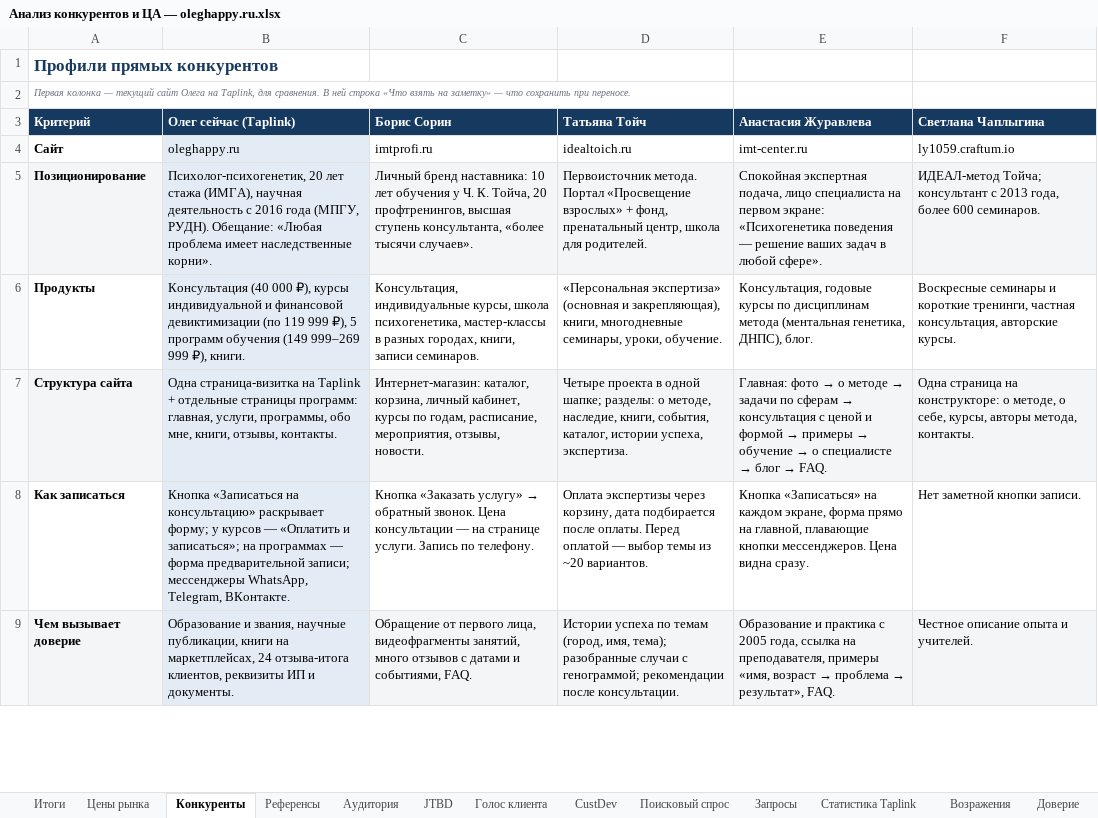
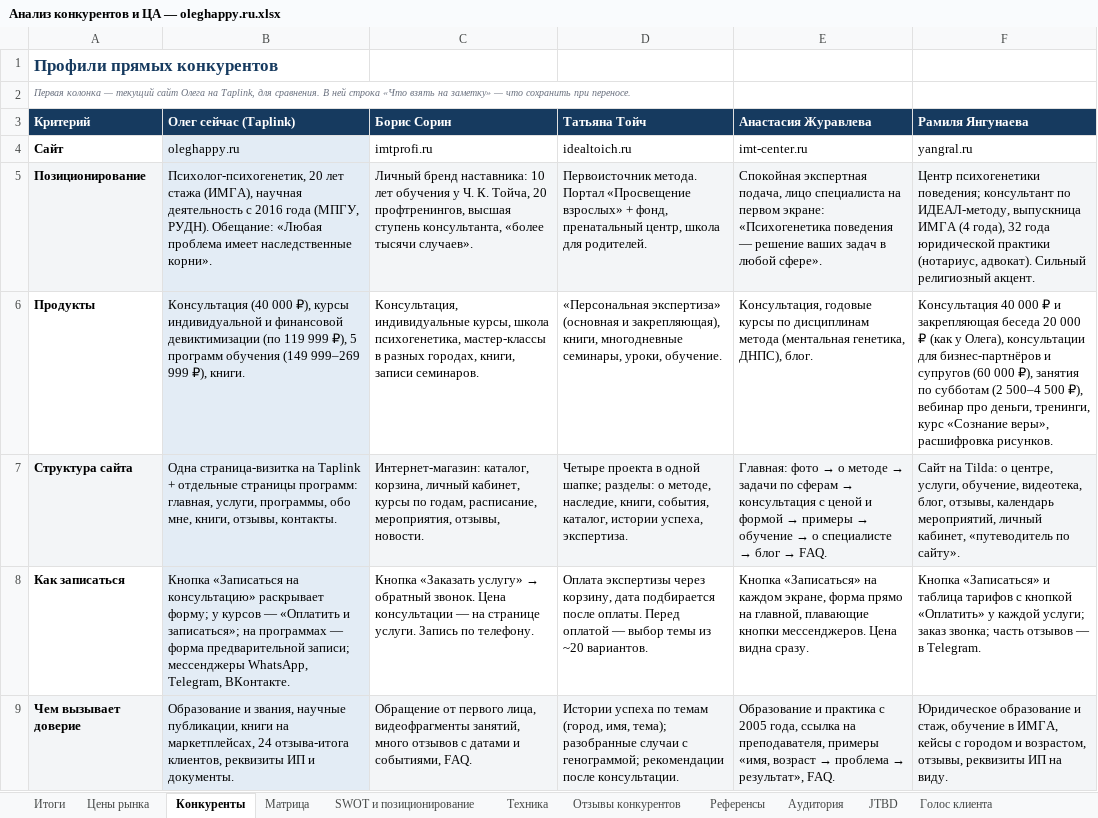
Before and after one commit to obycihina95-web/kurs-fpb-oleg, an Excel workbook: oleghappy-ru/analysis/Анализ конкурентов и ЦА — oleghappy.ru.xlsx, sheet Конкуренты, drawn as a sheet; only a part is shown; values as stored, in another font and other column widths than the file's, no borders; the diff covers the shown part only; the diff names each change by its address in the sheet, - before the commit and + after, or states it on an @@ line.

```diff
--- a/oleghappy-ru/analysis/Анализ конкурентов и ЦА — oleghappy.ru.xlsx (sheet Конкуренты)
+++ b/oleghappy-ru/analysis/Анализ конкурентов и ЦА — oleghappy.ru.xlsx (sheet Конкуренты)
-sheet tab: CustDev
+sheet tab: Матрица
+sheet tab: SWOT и позиционирование
+sheet tab: Техника
+sheet tab: Отзывы конкурентов
-F3: Светлана Чаплыгина
+F3: Рамиля Янгунаева
-F4 (Рамиля Янгунаева): ly1059.craftum.io
+F4 (Рамиля Янгунаева): yangral.ru
-F5 (Рамиля Янгунаева): ИДЕАЛ-метод Тойча; консультант с 2013 года, более 600 семинаров.
+F5 (Рамиля Янгунаева): Центр психогенетики поведения; консультант по ИДЕАЛ-методу, выпускница ИМГА (4 года), 32 года юридической практики (нотариус, адвокат). Сильный религиозный акцент.
-F6 (Рамиля Янгунаева): Воскресные семинары и короткие тренинги, частная консультация, авторские курсы.
+F6 (Рамиля Янгунаева): Консультация 40 000 ₽ и закрепляющая беседа 20 000 ₽ (как у Олега), консультации для бизнес-партнёров и супругов (60 000 ₽), занятия по субботам (2 500–4 500 ₽), вебинар про деньги, тренинги, курс «Сознание веры», расшифровка рисунков.
-F7 (Рамиля Янгунаева): Одна страница на конструкторе: о методе, о себе, курсы, авторы метода, контакты.
+F7 (Рамиля Янгунаева): Сайт на Tilda: о центре, услуги, обучение, видеотека, блог, отзывы, календарь мероприятий, личный кабинет, «путеводитель по сайту».
-F8 (Рамиля Янгунаева): Нет заметной кнопки записи.
+F8 (Рамиля Янгунаева): Кнопка «Записаться» и таблица тарифов с кнопкой «Оплатить» у каждой услуги; заказ звонка; часть отзывов — в Telegram.
-F9 (Рамиля Янгунаева): Честное описание опыта и учителей.
+F9 (Рамиля Янгунаева): Юридическое образование и стаж, обучение в ИМГА, кейсы с городом и возрастом, отзывы, реквизиты ИП на виду.
```
Also changed, not shown: 2 added rows and 4 edited cells elsewhere in this sheet, sheet Цены рынка, sheet Итоги, sheet Выводы для сайта, charts or pictures, 7 other files.
